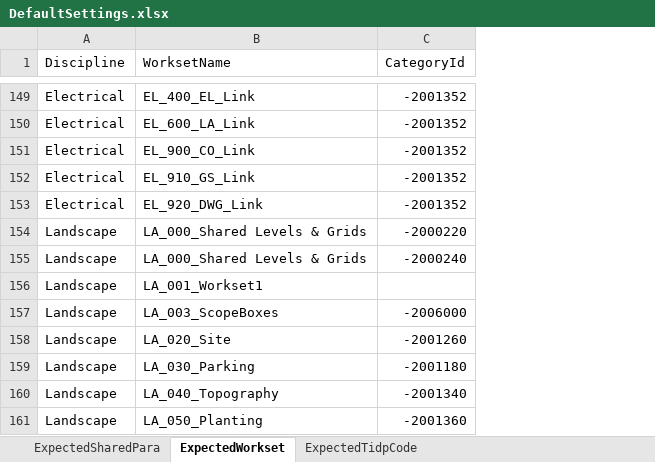
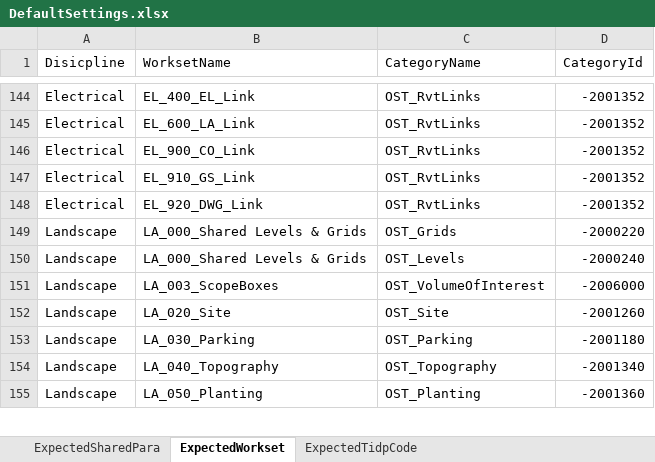
Before and after one commit to TomBoud/Adv.Tools, an Excel workbook: Adv.Tools.UI/Resources/DefaultSettings.xlsx, sheet ExpectedWorkset, drawn as a sheet; only a part is shown, gaps mark what is left out; values as stored, in another font and other column widths than the file's, no borders; removed rows and columns are numbered as before the commit, all else as after; the diff covers the shown part only; the diff names each change by its address in the sheet, - before the commit and + after, or states it on an @@ line.

```diff
--- a/Adv.Tools.UI/Resources/DefaultSettings.xlsx (sheet ExpectedWorkset)
+++ b/Adv.Tools.UI/Resources/DefaultSettings.xlsx (sheet ExpectedWorkset)
+column C (CategoryName), rows 144-155: OST_RvtLinks | OST_RvtLinks | OST_RvtLinks | OST_RvtLinks | OST_RvtLinks | OST_Grids | OST_Levels | OST_VolumeOfInterest | OST_Site | OST_Parking | OST_Topography | OST_Planting
-A1: Discipline
+A1: Disicpline
-row 156: Landscape | LA_001_Workset1
```
Also changed, not shown: 5 removed rows elsewhere in this sheet, sheet ExpectedSharedPara, 21 other files.
